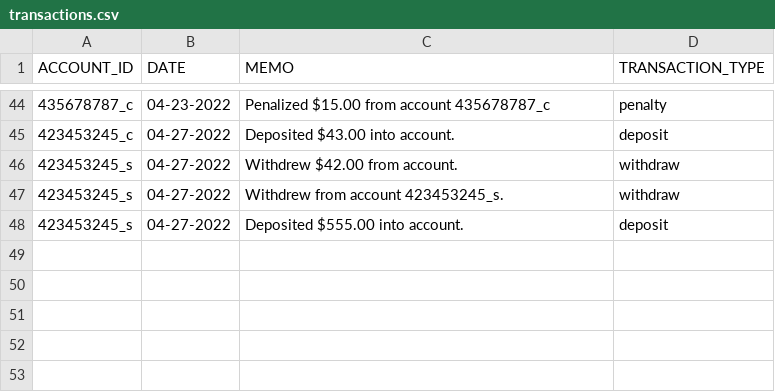
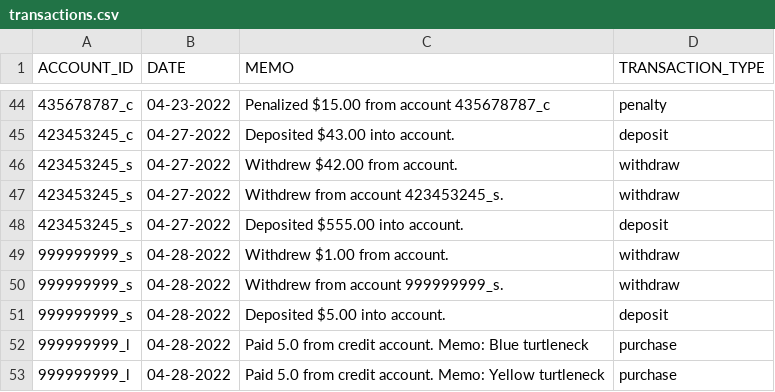
Before and after one commit to abg5043/BankingApplication, a CSV file: transactions.csv, drawn as a sheet; only a part is shown, gaps mark what is left out.

```diff
--- a/transactions.csv
+++ b/transactions.csv
@@ -48 +48,6 @@
 "423453245_s","04-27-2022","Deposited $555.00 into account.","deposit"
+"999999999_s","04-28-2022","Withdrew $1.00 from account.","withdraw"
+"999999999_s","04-28-2022","Withdrew  from account 999999999_s.","withdraw"
+"999999999_s","04-28-2022","Deposited $5.00 into account.","deposit"
+"999999999_l","04-28-2022","Paid 5.0 from credit account. Memo: Blue turtleneck ","purchase"
+"999999999_l","04-28-2022","Paid 5.0 from credit account. Memo: Yellow turtleneck","purchase"
```
Also changed, not shown: loans.csv, savings.csv, 7 other files.
